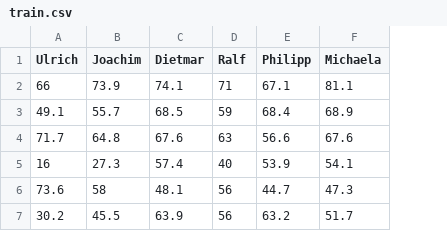
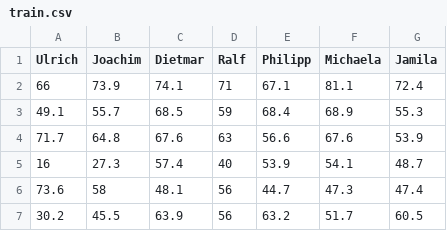
Before and after one commit to daumann/correlation-matrix, a CSV file: data/train.csv, drawn as a sheet; the diff names each change by its address in the sheet, - before the commit and + after, or states it on an @@ line.

```diff
--- a/data/train.csv
+++ b/data/train.csv
+column G (Jamila), rows 2-7: 72.4 | 55.3 | 53.9 | 48.7 | 47.4 | 60.5
```
Also changed, not shown: 2 other files.
